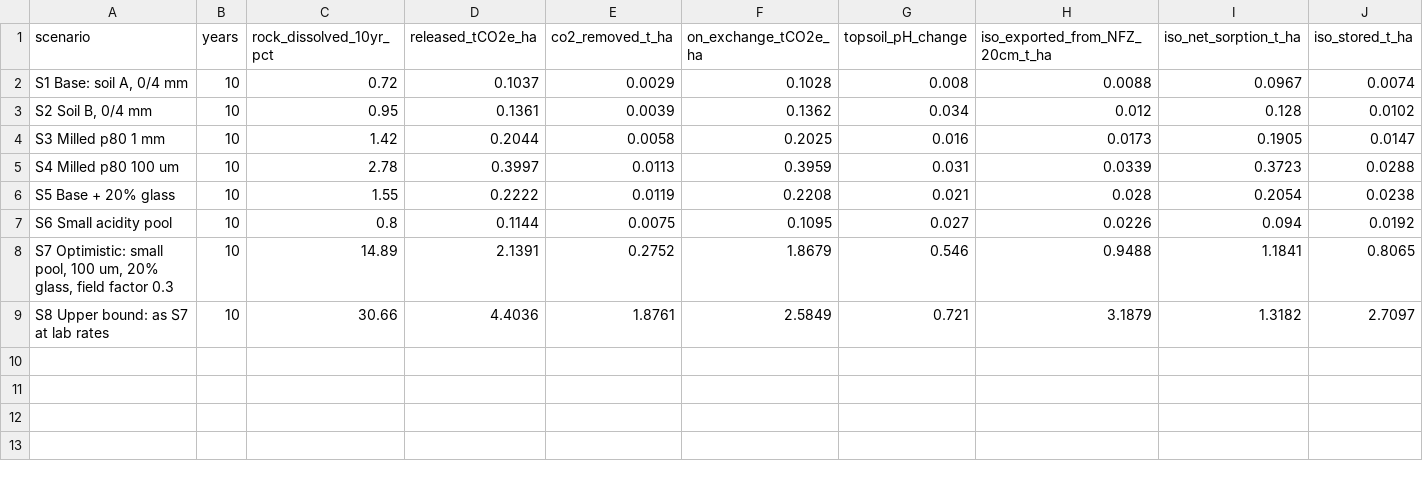
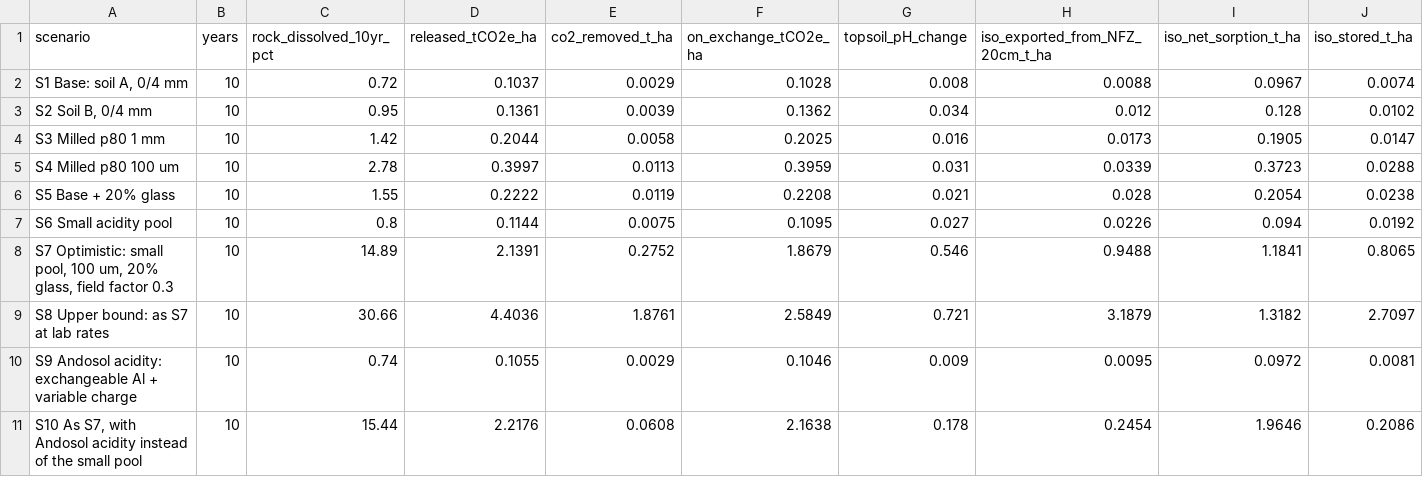
Before and after one commit to Ash-Impactco/model---phreeqc, a CSV file: data/lab/15_model_results_10yr.csv, drawn as a sheet; only a part is shown; rows hold the shown columns only; the diff names each change by its address in the sheet, - before the commit and + after, or states it on an @@ line.

```diff
--- a/data/lab/15_model_results_10yr.csv
+++ b/data/lab/15_model_results_10yr.csv
+row 10: S9 Andosol acidity: exchangeable Al + variable charge | 10 | 0.74 | 0.1055 | 0.0029 | 0.1046 | 0.009 | 0.0095 | 0.0972 | 0.0081
+row 11: S10 As S7, with Andosol acidity instead of the small pool | 10 | 15.44 | 2.2176 | 0.0608 | 2.1638 | 0.178 | 0.2454 | 1.9646 | 0.2086
```
Also changed, not shown: data/lab/14_model_settings.csv, 7 other files.
